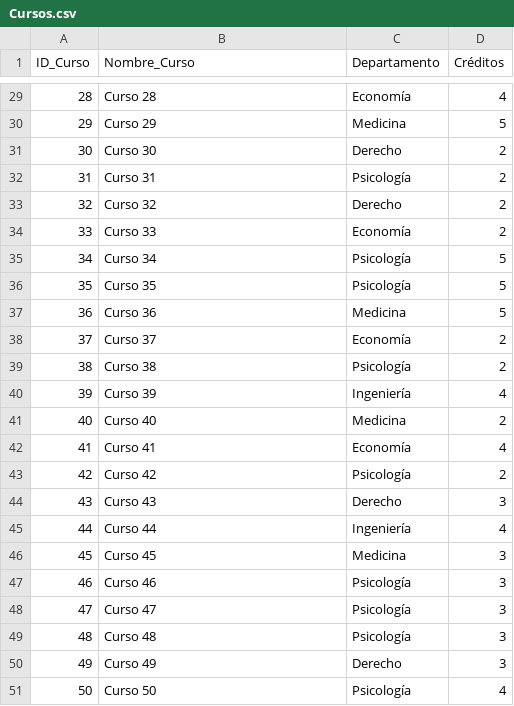
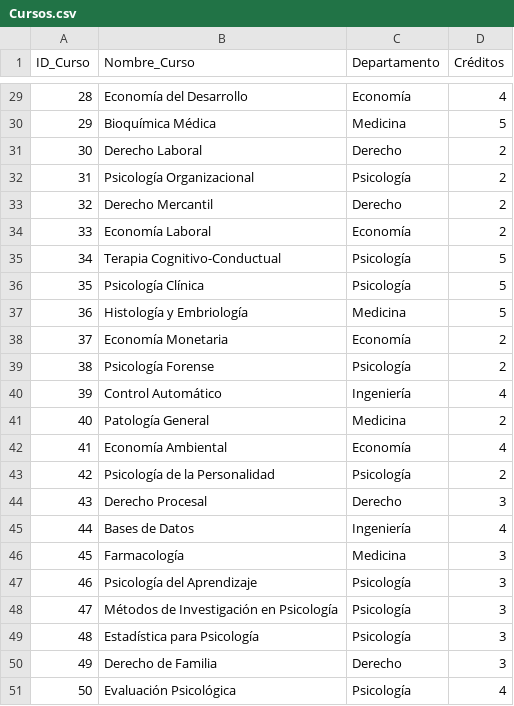
Before and after one commit to aberazo011296/repositorioFinaciero, a CSV file: Cursos.csv, drawn as a sheet; only a part is shown, gaps mark what is left out; the diff covers the shown part only.

```diff
--- a/Cursos.csv
+++ b/Cursos.csv
@@ -29,23 +29,23 @@ ID_Curso,Nombre_Curso,Departamento,Créditos
-28,Curso 28,Economía,4
-29,Curso 29,Medicina,5
-30,Curso 30,Derecho,2
-31,Curso 31,Psicología,2
-32,Curso 32,Derecho,2
-33,Curso 33,Economía,2
-34,Curso 34,Psicología,5
-35,Curso 35,Psicología,5
-36,Curso 36,Medicina,5
-37,Curso 37,Economía,2
-38,Curso 38,Psicología,2
-39,Curso 39,Ingeniería,4
-40,Curso 40,Medicina,2
-41,Curso 41,Economía,4
-42,Curso 42,Psicología,2
-43,Curso 43,Derecho,3
-44,Curso 44,Ingeniería,4
-45,Curso 45,Medicina,3
-46,Curso 46,Psicología,3
-47,Curso 47,Psicología,3
-48,Curso 48,Psicología,3
-49,Curso 49,Derecho,3
-50,Curso 50,Psicología,4
+28,Economía del Desarrollo,Economía,4
+29,Bioquímica Médica,Medicina,5
+30,Derecho Laboral,Derecho,2
+31,Psicología Organizacional,Psicología,2
+32,Derecho Mercantil,Derecho,2
+33,Economía Laboral,Economía,2
+34,Terapia Cognitivo-Conductual,Psicología,5
+35,Psicología Clínica,Psicología,5
+36,Histología y Embriología,Medicina,5
+37,Economía Monetaria,Economía,2
+38,Psicología Forense,Psicología,2
+39,Control Automático,Ingeniería,4
+40,Patología General,Medicina,2
+41,Economía Ambiental,Economía,4
+42,Psicología de la Personalidad,Psicología,2
+43,Derecho Procesal,Derecho,3
+44,Bases de Datos,Ingeniería,4
+45,Farmacología,Medicina,3
+46,Psicología del Aprendizaje,Psicología,3
+47,Métodos de Investigación en Psicología,Psicología,3
+48,Estadística para Psicología,Psicología,3
+49,Derecho de Familia,Derecho,3
+50,Evaluación Psicológica,Psicología,4
```
Also changed, not shown: 27 edited cells elsewhere in this file, Actividades.csv.
